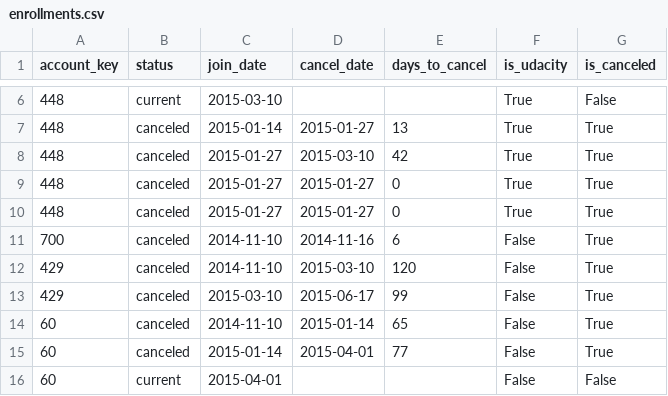
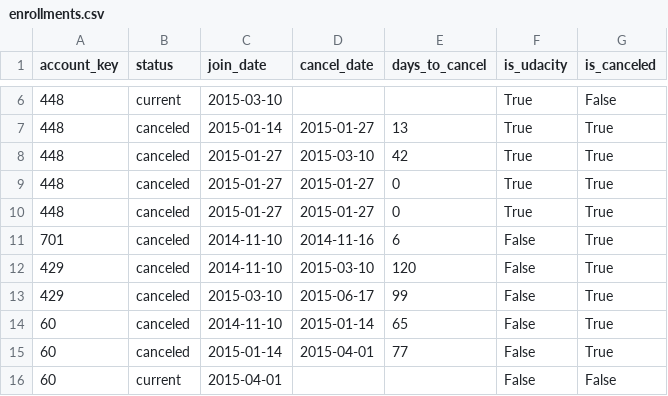
Before and after one commit to datamaning/PythonCore, a CSV file: P2/dataanalysis/enrollments.csv, drawn as a sheet; only a part is shown, gaps mark what is left out.

```diff
--- a/P2/dataanalysis/enrollments.csv
+++ b/P2/dataanalysis/enrollments.csv
@@ -10,3 +10,3 @@ account_key,status,join_date,cancel_date,days_to_cancel,is_udacity,is_canceled
 448,canceled,2015-01-27,2015-01-27,0,True,True
-700,canceled,2014-11-10,2014-11-16,6,False,True
+701,canceled,2014-11-10,2014-11-16,6,False,True
 429,canceled,2014-11-10,2015-03-10,120,False,True
```
Also changed, not shown: 1 other file.
